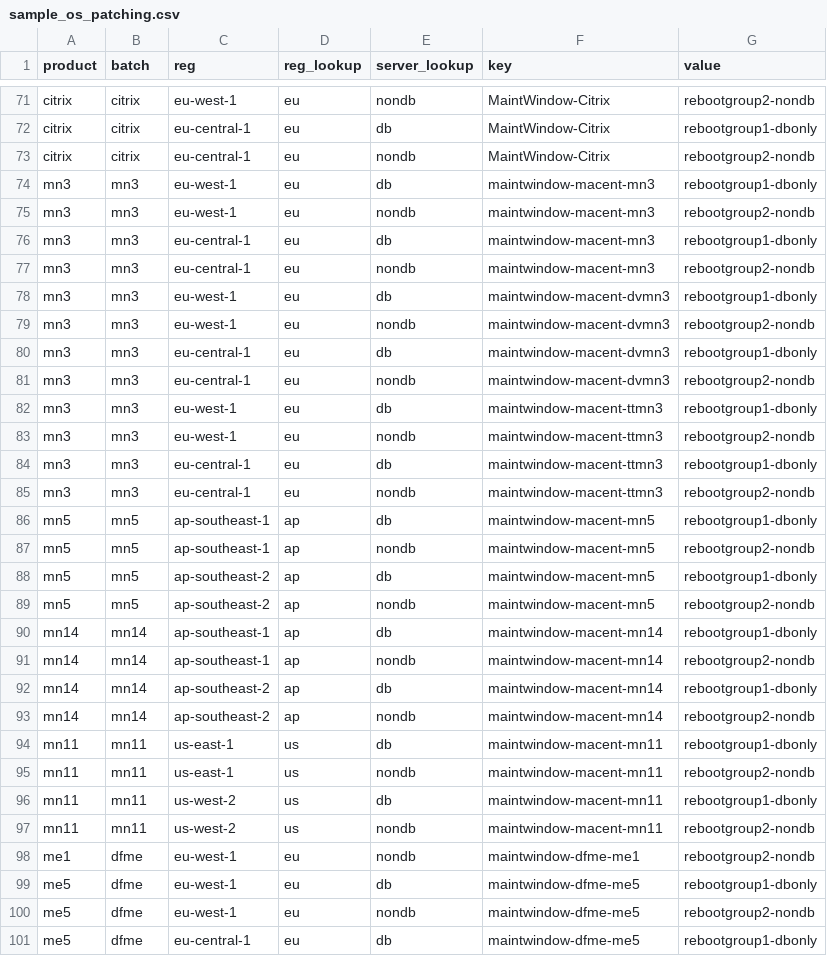
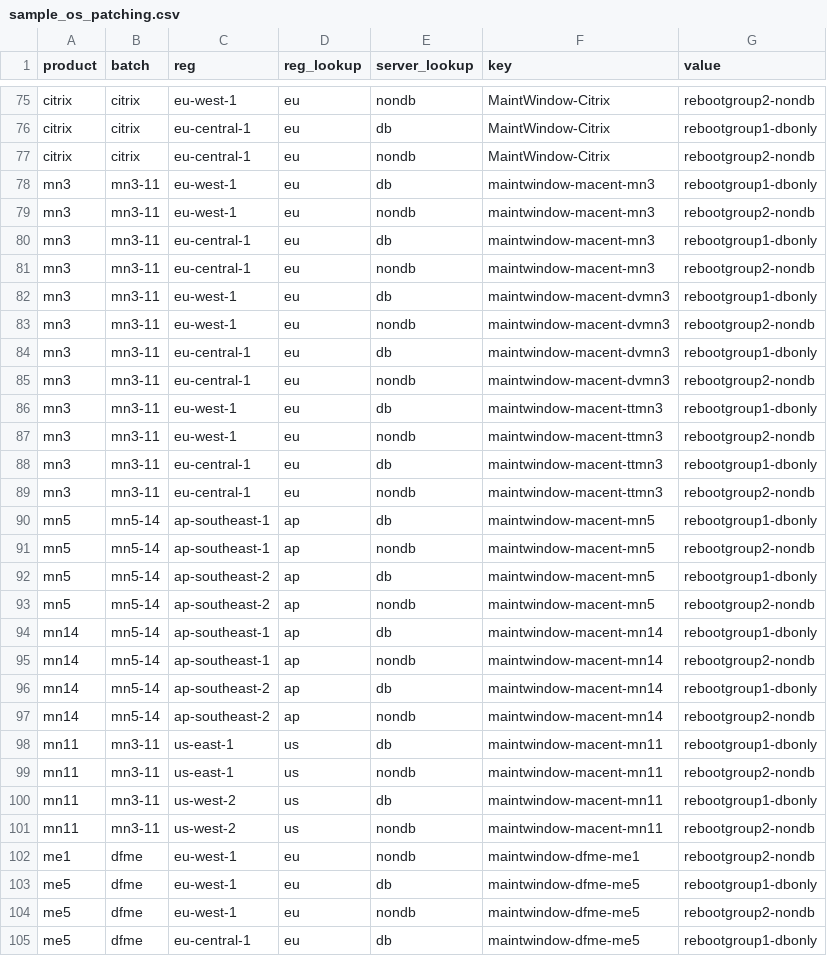
Before and after one commit to mdenniscresido0/ospatching-dev, a CSV file: sample_os_patching.csv, drawn as a sheet; only a part is shown, gaps mark what is left out; the diff covers the shown part only.

```diff
--- a/sample_os_patching.csv
+++ b/sample_os_patching.csv
@@ -73,26 +77,26 @@ citrix,citrix,eu-central-1,eu,db,MaintWindow-Citrix,rebootgroup1-dbonly
 citrix,citrix,eu-central-1,eu,nondb,MaintWindow-Citrix,rebootgroup2-nondb
-mn3,mn3,eu-west-1,eu,db,maintwindow-macent-mn3,rebootgroup1-dbonly
-mn3,mn3,eu-west-1,eu,nondb,maintwindow-macent-mn3,rebootgroup2-nondb
-mn3,mn3,eu-central-1,eu,db,maintwindow-macent-mn3,rebootgroup1-dbonly
-mn3,mn3,eu-central-1,eu,nondb,maintwindow-macent-mn3,rebootgroup2-nondb
-mn3,mn3,eu-west-1,eu,db,maintwindow-macent-dvmn3,rebootgroup1-dbonly
-mn3,mn3,eu-west-1,eu,nondb,maintwindow-macent-dvmn3,rebootgroup2-nondb
-mn3,mn3,eu-central-1,eu,db,maintwindow-macent-dvmn3,rebootgroup1-dbonly
-mn3,mn3,eu-central-1,eu,nondb,maintwindow-macent-dvmn3,rebootgroup2-nondb
-mn3,mn3,eu-west-1,eu,db,maintwindow-macent-ttmn3,rebootgroup1-dbonly
-mn3,mn3,eu-west-1,eu,nondb,maintwindow-macent-ttmn3,rebootgroup2-nondb
-mn3,mn3,eu-central-1,eu,db,maintwindow-macent-ttmn3,rebootgroup1-dbonly
-mn3,mn3,eu-central-1,eu,nondb,maintwindow-macent-ttmn3,rebootgroup2-nondb
-mn5,mn5,ap-southeast-1,ap,db,maintwindow-macent-mn5,rebootgroup1-dbonly
-mn5,mn5,ap-southeast-1,ap,nondb,maintwindow-macent-mn5,rebootgroup2-nondb
-mn5,mn5,ap-southeast-2,ap,db,maintwindow-macent-mn5,rebootgroup1-dbonly
-mn5,mn5,ap-southeast-2,ap,nondb,maintwindow-macent-mn5,rebootgroup2-nondb
-mn14,mn14,ap-southeast-1,ap,db,maintwindow-macent-mn14,rebootgroup1-dbonly
-mn14,mn14,ap-southeast-1,ap,nondb,maintwindow-macent-mn14,rebootgroup2-nondb
-mn14,mn14,ap-southeast-2,ap,db,maintwindow-macent-mn14,rebootgroup1-dbonly
-mn14,mn14,ap-southeast-2,ap,nondb,maintwindow-macent-mn14,rebootgroup2-nondb
-mn11,mn11,us-east-1,us,db,maintwindow-macent-mn11,rebootgroup1-dbonly
-mn11,mn11,us-east-1,us,nondb,maintwindow-macent-mn11,rebootgroup2-nondb
-mn11,mn11,us-west-2,us,db,maintwindow-macent-mn11,rebootgroup1-dbonly
-mn11,mn11,us-west-2,us,nondb,maintwindow-macent-mn11,rebootgroup2-nondb
+mn3,mn3-11,eu-west-1,eu,db,maintwindow-macent-mn3,rebootgroup1-dbonly
+mn3,mn3-11,eu-west-1,eu,nondb,maintwindow-macent-mn3,rebootgroup2-nondb
+mn3,mn3-11,eu-central-1,eu,db,maintwindow-macent-mn3,rebootgroup1-dbonly
+mn3,mn3-11,eu-central-1,eu,nondb,maintwindow-macent-mn3,rebootgroup2-nondb
+mn3,mn3-11,eu-west-1,eu,db,maintwindow-macent-dvmn3,rebootgroup1-dbonly
+mn3,mn3-11,eu-west-1,eu,nondb,maintwindow-macent-dvmn3,rebootgroup2-nondb
+mn3,mn3-11,eu-central-1,eu,db,maintwindow-macent-dvmn3,rebootgroup1-dbonly
+mn3,mn3-11,eu-central-1,eu,nondb,maintwindow-macent-dvmn3,rebootgroup2-nondb
+mn3,mn3-11,eu-west-1,eu,db,maintwindow-macent-ttmn3,rebootgroup1-dbonly
+mn3,mn3-11,eu-west-1,eu,nondb,maintwindow-macent-ttmn3,rebootgroup2-nondb
+mn3,mn3-11,eu-central-1,eu,db,maintwindow-macent-ttmn3,rebootgroup1-dbonly
+mn3,mn3-11,eu-central-1,eu,nondb,maintwindow-macent-ttmn3,rebootgroup2-nondb
+mn5,mn5-14,ap-southeast-1,ap,db,maintwindow-macent-mn5,rebootgroup1-dbonly
+mn5,mn5-14,ap-southeast-1,ap,nondb,maintwindow-macent-mn5,rebootgroup2-nondb
+mn5,mn5-14,ap-southeast-2,ap,db,maintwindow-macent-mn5,rebootgroup1-dbonly
+mn5,mn5-14,ap-southeast-2,ap,nondb,maintwindow-macent-mn5,rebootgroup2-nondb
+mn14,mn5-14,ap-southeast-1,ap,db,maintwindow-macent-mn14,rebootgroup1-dbonly
+mn14,mn5-14,ap-southeast-1,ap,nondb,maintwindow-macent-mn14,rebootgroup2-nondb
+mn14,mn5-14,ap-southeast-2,ap,db,maintwindow-macent-mn14,rebootgroup1-dbonly
+mn14,mn5-14,ap-southeast-2,ap,nondb,maintwindow-macent-mn14,rebootgroup2-nondb
+mn11,mn3-11,us-east-1,us,db,maintwindow-macent-mn11,rebootgroup1-dbonly
+mn11,mn3-11,us-east-1,us,nondb,maintwindow-macent-mn11,rebootgroup2-nondb
+mn11,mn3-11,us-west-2,us,db,maintwindow-macent-mn11,rebootgroup1-dbonly
+mn11,mn3-11,us-west-2,us,nondb,maintwindow-macent-mn11,rebootgroup2-nondb
 me1,dfme,eu-west-1,eu,nondb,maintwindow-dfme-me1,rebootgroup2-nondb
```
Also changed, not shown: 4 added rows elsewhere in this file.
